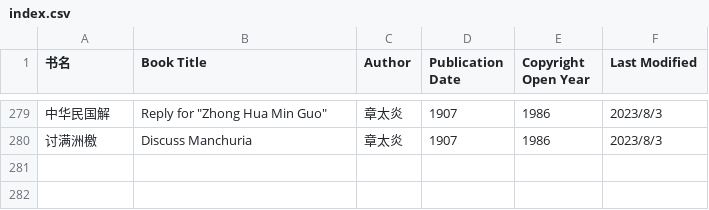
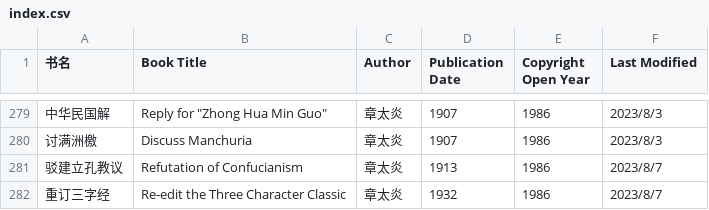
Before and after one commit to shjwudp/shu, a CSV file: index.csv, drawn as a sheet; only a part is shown, gaps mark what is left out; the diff names each change by its address in the sheet, - before the commit and + after, or states it on an @@ line.

Commit message:
feat: add 章太炎《驳建立孔教议》、《重订三字经》

```diff
--- a/index.csv
+++ b/index.csv
+row 281: 驳建立孔教议 | Refutation of Confucianism | 章太炎 | 1913 | 1986 | 2023/8/7
+row 282: 重订三字经 | Re-edit the Three Character Classic | 章太炎 | 1932 | 1986 | 2023/8/7
```
Also changed, not shown: 2 other files.
